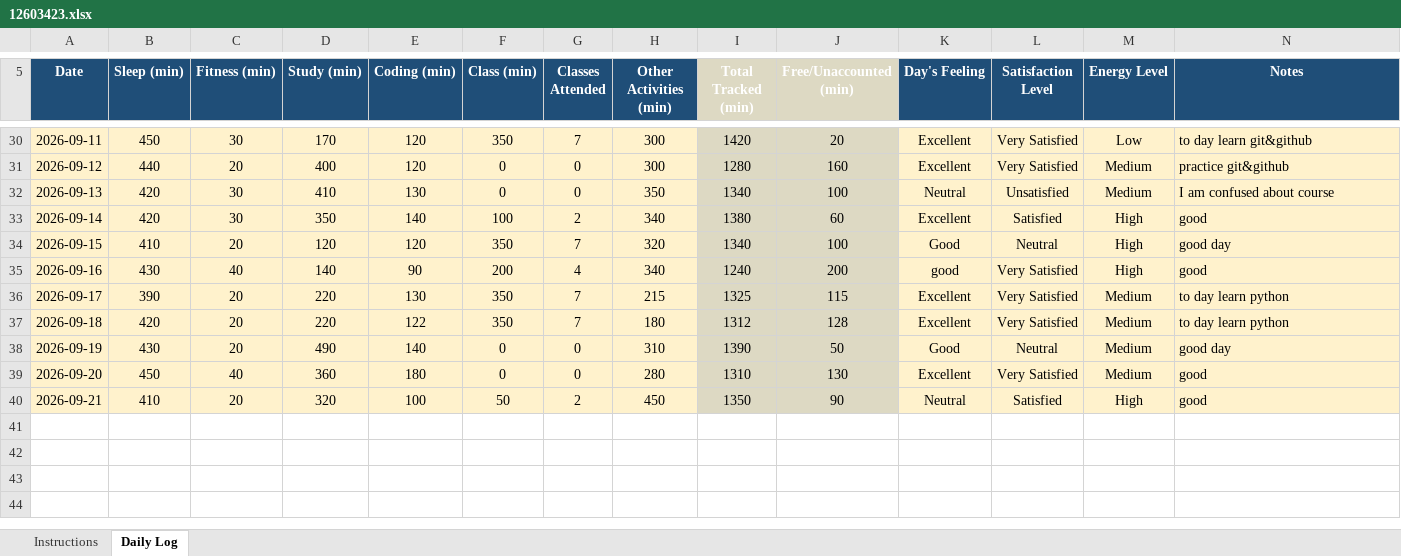
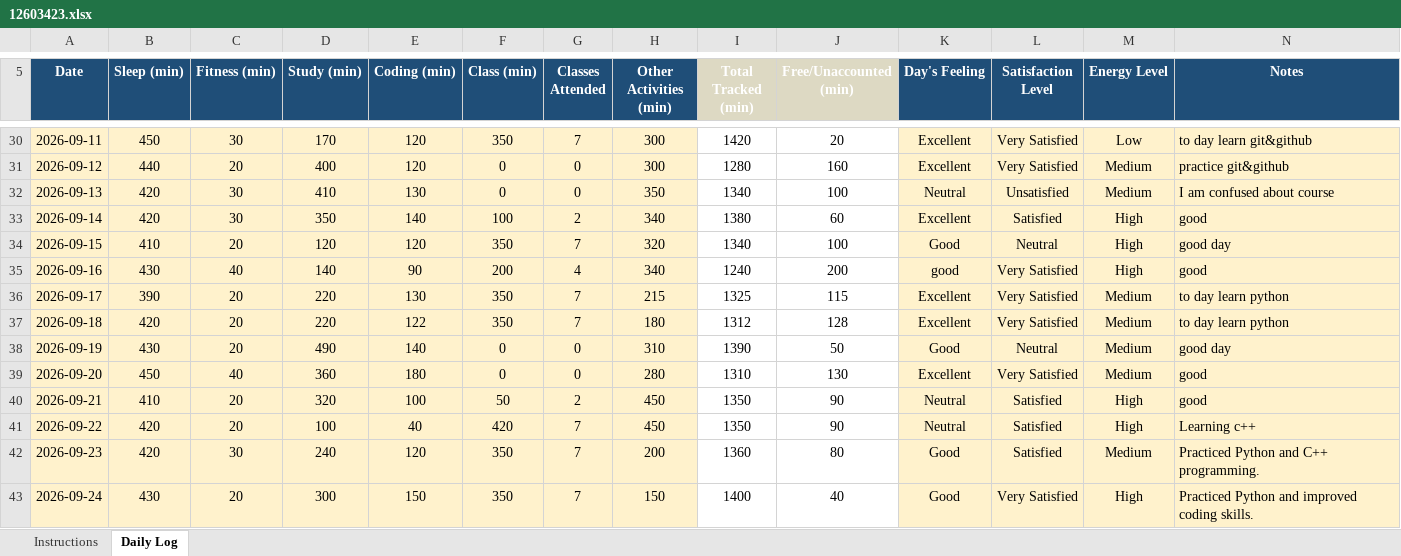
Before and after one commit to Priyanshu-Patel-83/12603423, an Excel workbook: 12603423.xlsx, sheet Daily Log, drawn as a sheet; only a part is shown, gaps mark what is left out; values as stored, in another font and other column widths than the file's, no borders; conditional formats not drawn; the diff covers the shown part only; the diff names each change by its address in the sheet, - before the commit and + after, or states it on an @@ line.

Commit message:
Updated daily Python activity log

```diff
--- a/12603423.xlsx (sheet Daily Log)
+++ b/12603423.xlsx (sheet Daily Log)
-I30:J40 fill: #DDD9C3
+I30:J40 fill: none
+row 41: 2026-09-22 | 420 | 20 | 100 | 40 | 420 | 7 | 450 | 1350 | 90 | Neutral | Satisfied | High | Learning c++
+row 42: 2026-09-23 | 420 | 30 | 240 | 120 | 350 | 7 | 200 | 1360 | 80 | Good | Satisfied | Medium | Practiced Python and C++ programming.
+row 43: 2026-09-24 | 430 | 20 | 300 | 150 | 350 | 7 | 150 | 1400 | 40 | Good | Very Satisfied | High | Practiced Python and improved coding skills.
```
Also changed, not shown: 1 edited cell and cell formats elsewhere in this sheet.
